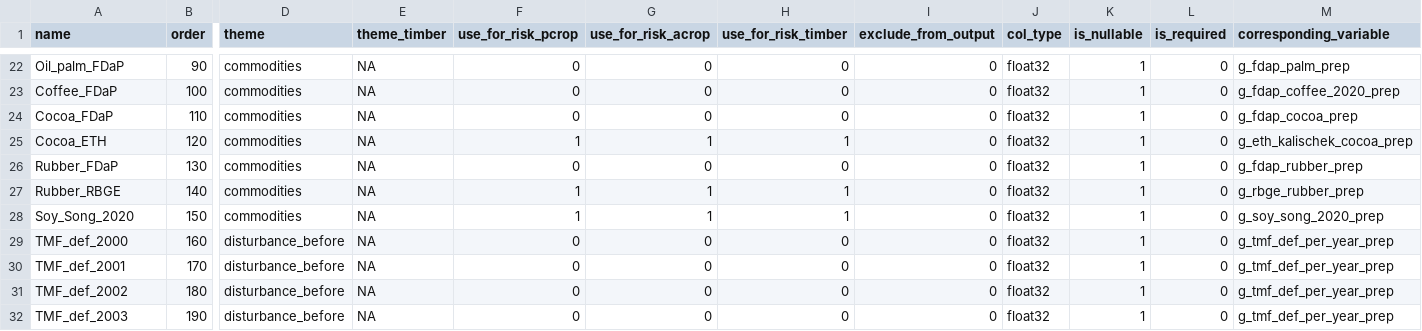
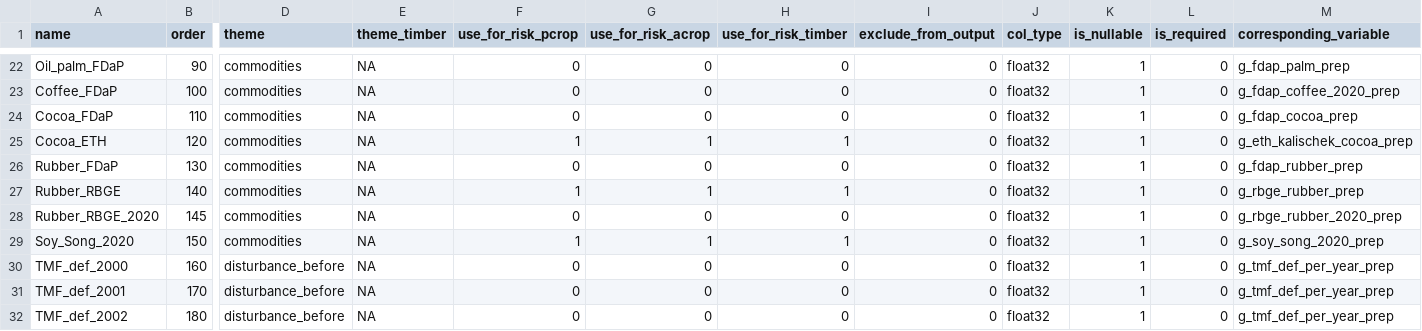
Before and after one commit to forestdatapartnership/whisp, a CSV file: src/openforis_whisp/parameters/lookup_datasets.csv, drawn as a sheet; only a part is shown, gaps mark what is left out; the shorter side is filled out with more unchanged rows; rows hold the shown columns only; the diff names each change by its address in the sheet, - before the commit and + after, or states it on an @@ line.

Commit message:
Add Rubber_RBGE_2020, the newer RBGE 10m SEA rubber map, as an output-only layer
The authors got in touch to say this supersedes the Wang et al. 2023 map we carry as Rubber_RBGE (#255). Left at use_for_risk_* = 0 so it moves no risk outcome yet, because a straight swap would. Comparing the two at native 10m: they agree well in mainland SEA (IoU 0.62-0.82 in Thailand, Vietnam, Laos/Yunnan, Myanmar) but diverge sharply in the islands (IoU 0.01-0.25 in Sumatra, Kalimantan, peninsular Malaysia), where peninsular Malaysia nearly triples and Sumatra roughly halves.

```diff
--- a/src/openforis_whisp/parameters/lookup_datasets.csv
+++ b/src/openforis_whisp/parameters/lookup_datasets.csv
+row 28: Rubber_RBGE_2020 | 145 | commodities | NA | 0 | 0 | 0 | 0 | float32 | 1 | 0 | g_rbge_rubber_2020_prep
```
Also changed, not shown: 2 other files.
